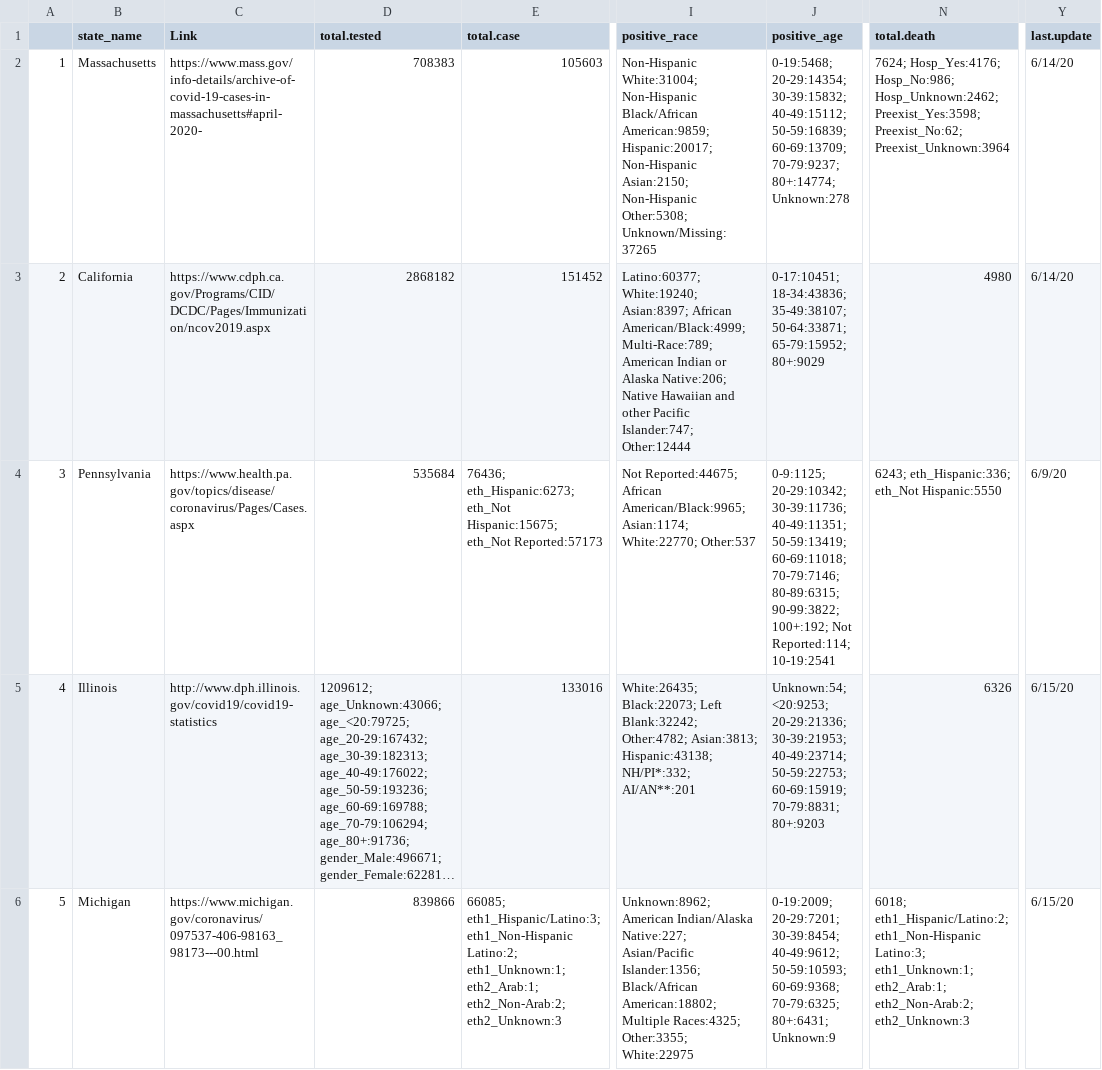
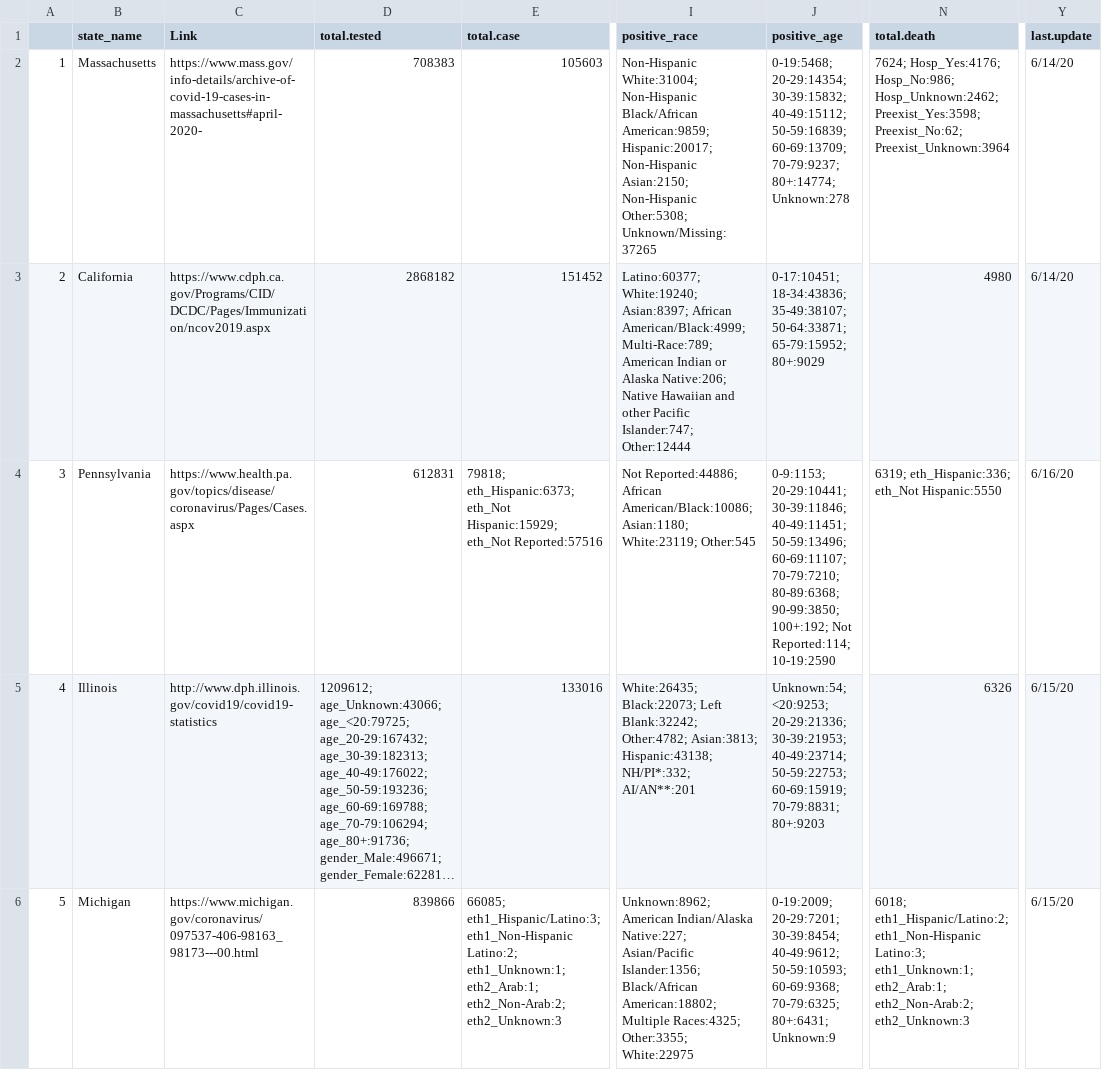
Before and after one commit to therandomwa/covid_us_states_tracking, a CSV file: Data/raw_states/meta_2020-06-15_aw.csv, drawn as a sheet; only a part is shown, gaps mark what is left out; long unchanged cells end in …; the diff covers the shown part only; the diff names each change by its address in the sheet, - before the commit and + after, or states it on an @@ line.

Commit message:
dc race and pa total

```diff
--- a/Data/raw_states/meta_2020-06-15_aw.csv
+++ b/Data/raw_states/meta_2020-06-15_aw.csv
-D4 (total.tested): 535684
+D4 (total.tested): 612831
-E4 (total.case): 76436; eth_Hispanic:6273; eth_Not Hispanic:15675; eth_Not Reported:57173
+E4 (total.case): 79818; eth_Hispanic:6373; eth_Not Hispanic:15929; eth_Not Reported:57516
-I4 (positive_race): Not Reported:44675; African American/Black:9965; Asian:1174; White:22770; Other:537
+I4 (positive_race): Not Reported:44886; African American/Black:10086; Asian:1180; White:23119; Other:545
-J4 (positive_age): 0-9:1125; 20-29:10342; 30-39:11736; 40-49:11351; 50-59:13419; 60-69:11018; 70-79:7146; 80-89:6315; 90-99:3822; 100+:192; Not Reported:114; 10-19:2541
+J4 (positive_age): 0-9:1153; 20-29:10441; 30-39:11846; 40-49:11451; 50-59:13496; 60-69:11107; 70-79:7210; 80-89:6368; 90-99:3850; 100+:192; Not Reported:114; 10-19:2590
-N4 (total.death): 6243; eth_Hispanic:336; eth_Not Hispanic:5550
+N4 (total.death): 6319; eth_Hispanic:336; eth_Not Hispanic:5550
-Y4 (last.update): 6/9/20
+Y4 (last.update): 6/16/20
```
Also changed, not shown: 8 edited cells elsewhere in this file, Data/processed_states/processed_state_data_20200615.csv, Data/raw_states/meta_final_20200615.csv.
